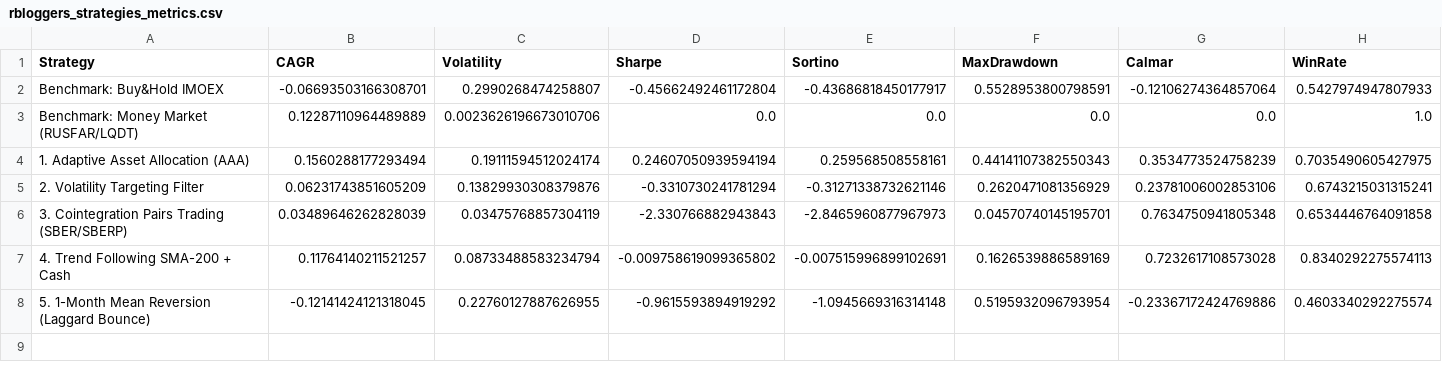
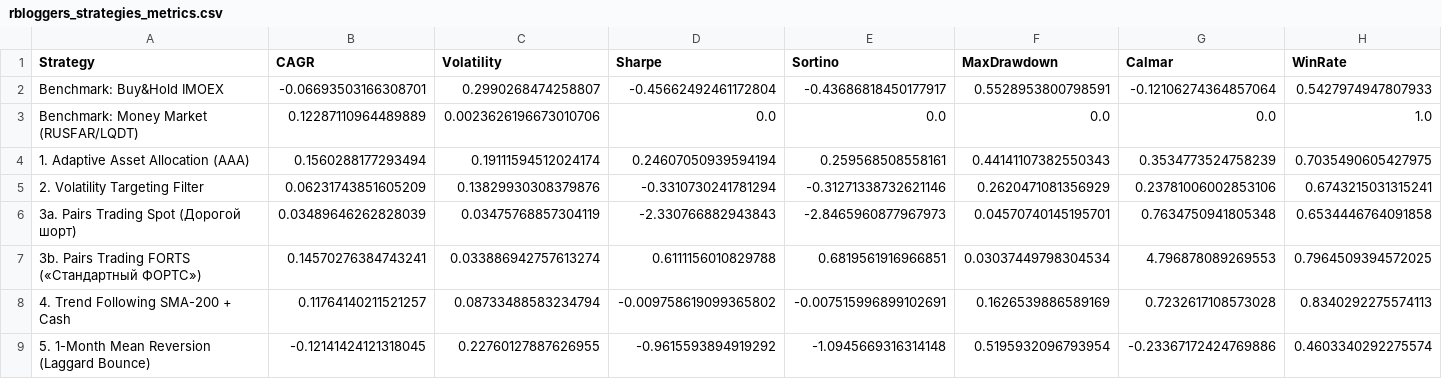
Before and after one commit to Romuldavid/Jules_file, a CSV file: rbloggers_strategies_metrics.csv, drawn as a sheet; only a part is shown; rows hold the shown columns only; the diff names each change by its address in the sheet, - before the commit and + after, or states it on an @@ line.

```diff
--- a/rbloggers_strategies_metrics.csv
+++ b/rbloggers_strategies_metrics.csv
-A6 (Strategy): 3. Cointegration Pairs Trading (SBER/SBERP)
+A6 (Strategy): 3a. Pairs Trading Spot (Дорогой шорт)
+row 7: 3b. Pairs Trading FORTS («Стандартный ФОРТС») | 0.14570276384743241 | 0.033886942757613274 | 0.6111156010829788 | 0.6819561916966851 | 0.03037449798304534 | 4.796878089269553 | 0.7964509394572025
```
Also changed, not shown: 7 other files.
